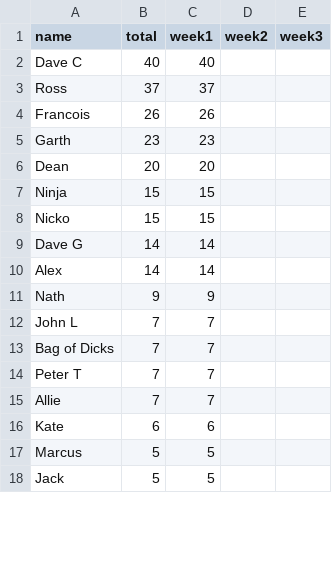
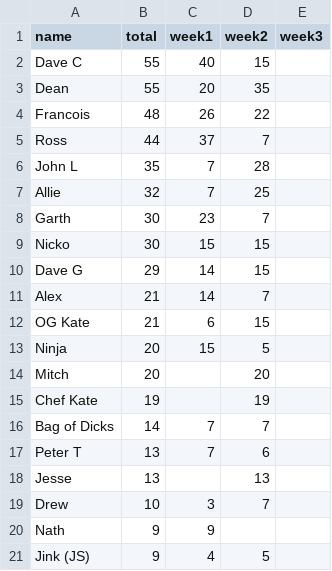
Before and after one commit to henare/stats.hpdp.org.au, a CSV file: _data/npc2023.csv, drawn as a sheet; only a part is shown; the shorter side is filled out with more unchanged rows; the diff covers the shown part only.

Commit message:
Add NPC 2023 Week 2

```diff
--- a/_data/npc2023.csv
+++ b/_data/npc2023.csv
@@ -1,16 +1,21 @@
 name,total,week1,week2,week3
-Dave C,40,40,,
-Ross,37,37,,
-Francois,26,26,,
-Garth,23,23,,
-Dean,20,20,,
-Ninja,15,15,,
-Nicko,15,15,,
-Dave G,14,14,,
-Alex,14,14,,
+Dave C,55,40,15,
+Dean,55,20,35,
+Francois,48,26,22,
+Ross,44,37,7,
+John L,35,7,28,
+Allie,32,7,25,
+Garth,30,23,7,
+Nicko,30,15,15,
+Dave G,29,14,15,
+Alex,21,14,7,
+OG Kate,21,6,15,
+Ninja,20,15,5,
+Mitch,20,,20,
+Chef Kate,19,,19,
+Bag of Dicks,14,7,7,
+Peter T,13,7,6,
+Jesse,13,,13,
+Drew,10,3,7,
 Nath,9,9,,
-John L,7,7,,
-Bag of Dicks,7,7,,
-Peter T,7,7,,
-Allie,7,7,,
-Kate,6,6,,
+Jink (JS),9,4,5,
```
Also changed, not shown: 3 added rows and 2 removed rows elsewhere in this file.
